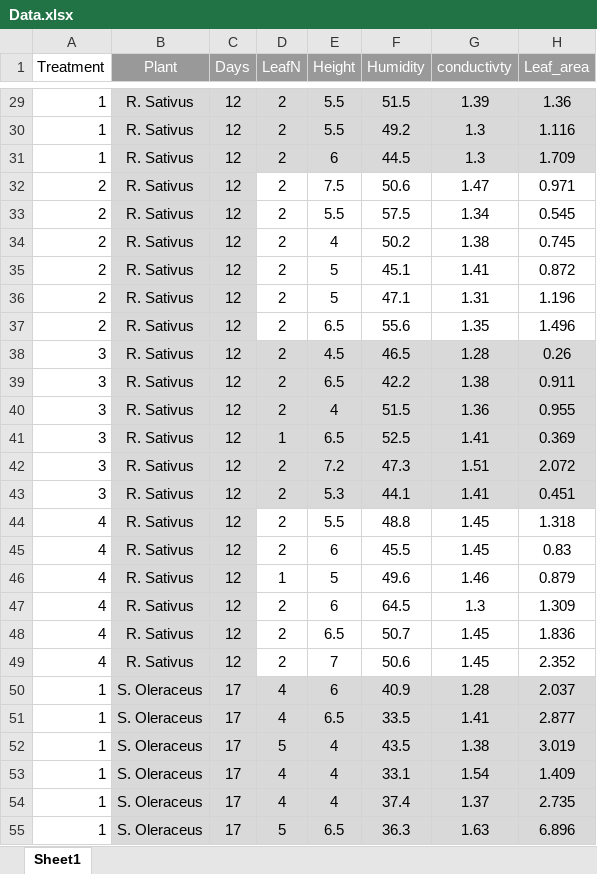
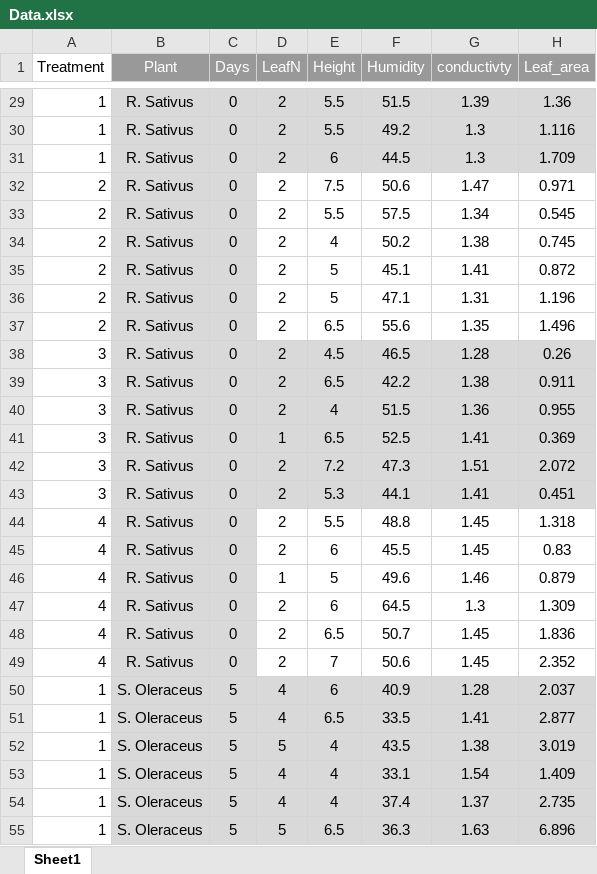
Before and after one commit to Mdacruz09/Greenhouse-paper, an Excel workbook: Data.xlsx, sheet Sheet1, drawn as a sheet; only a part is shown, gaps mark what is left out; values as stored, in another font and other column widths than the file's, no borders; the diff covers the shown part only; the diff names each change by its address in the sheet, - before the commit and + after, or states it on an @@ line.

```diff
--- a/Data.xlsx (sheet Sheet1)
+++ b/Data.xlsx (sheet Sheet1)
-C29:C49 (Days): 12
+C29:C49 (Days): 0
-C50:C55 (Days): 17
+C50:C55 (Days): 5
```
Also changed, not shown: 213 edited cells elsewhere in this sheet, 1 other file.
